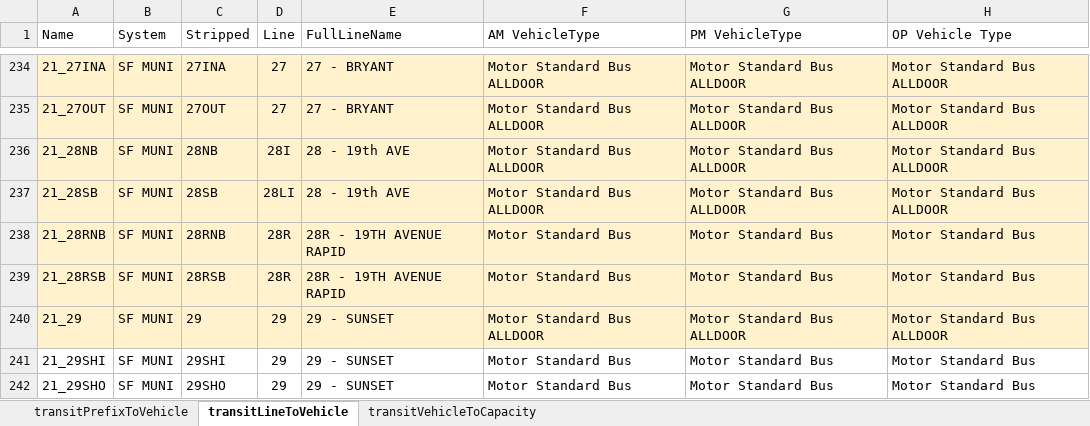
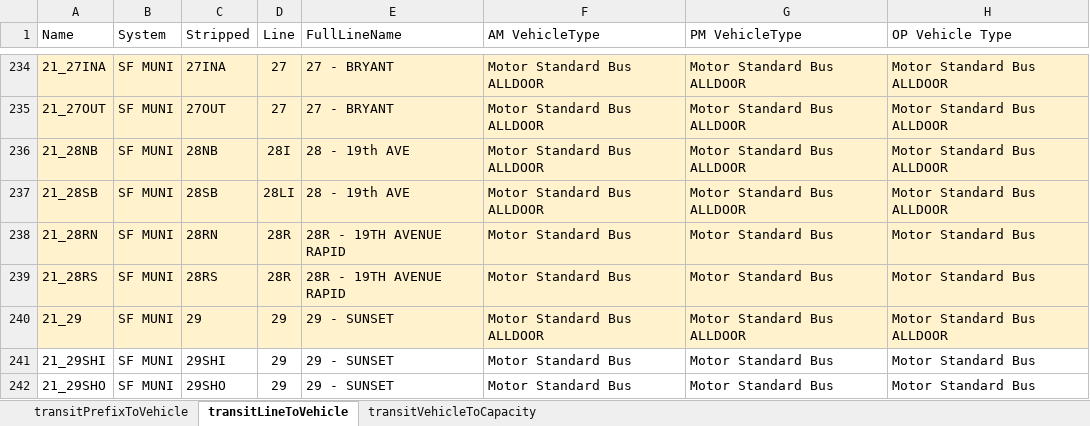
Before and after one commit to BayAreaMetro/TM1_2015_Base_Network, an Excel workbook: trn/TransitCapacity.xlsx, sheet transitLineToVehicle, drawn as a sheet; only a part is shown, gaps mark what is left out; values as stored, in another font and other column widths than the file's, no borders; the diff names each change by its address in the sheet, - before the commit and + after, or states it on an @@ line.

Commit message:
Update 28R line names in transitcapacity.xlsx

```diff
--- a/trn/TransitCapacity.xlsx (sheet transitLineToVehicle)
+++ b/trn/TransitCapacity.xlsx (sheet transitLineToVehicle)
-A238 (Name): 21_28RNB
+A238 (Name): 21_28RN
-C238 (Stripped): 28RNB
+C238 (Stripped): 28RN
-A239 (Name): 21_28RSB
+A239 (Name): 21_28RS
-C239 (Stripped): 28RSB
+C239 (Stripped): 28RS
```
